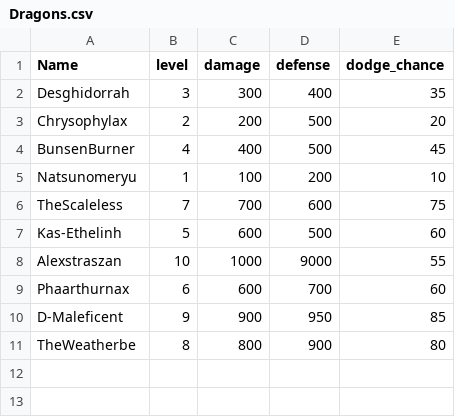
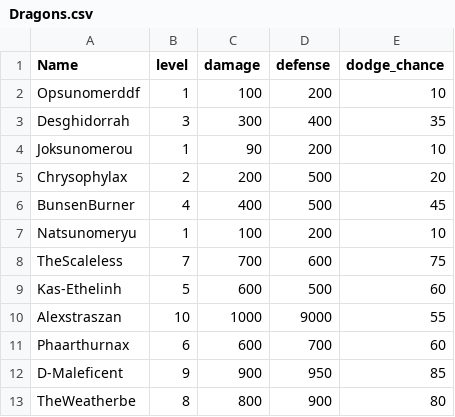
Before and after one commit to collisior/quest_legends, a CSV file: quest_legends/csv/Dragons.csv, drawn as a sheet; the diff names each change by its address in the sheet, - before the commit and + after, or states it on an @@ line.

```diff
--- a/quest_legends/csv/Dragons.csv
+++ b/quest_legends/csv/Dragons.csv
+row 2: Opsunomerddf | 1 | 100 | 200 | 10
+row 4: Joksunomerou | 1 | 90 | 200 | 10
```
Also changed, not shown: quest_legends/csv/Exoskeletons.csv, quest_legends/csv/Spirits.csv, 6 other files.
